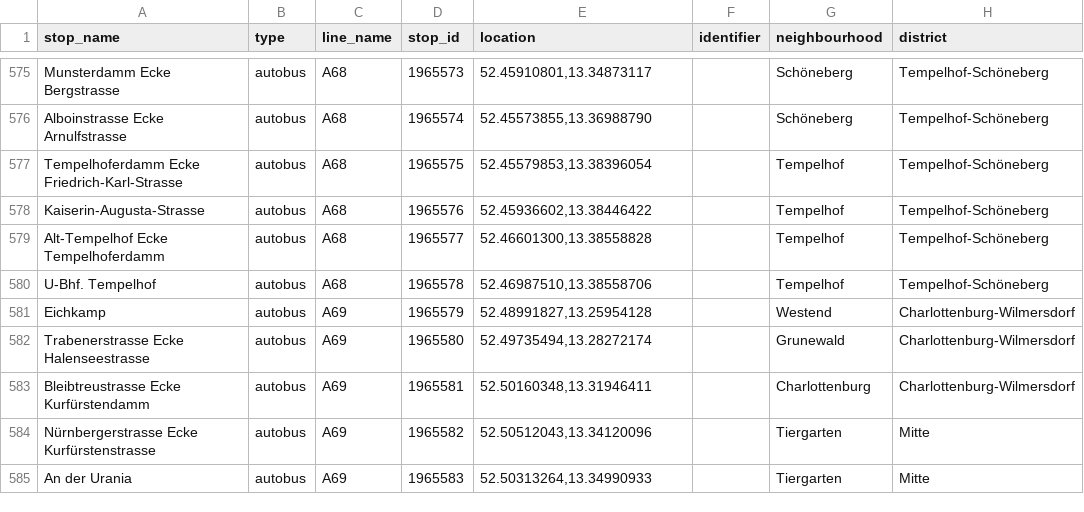
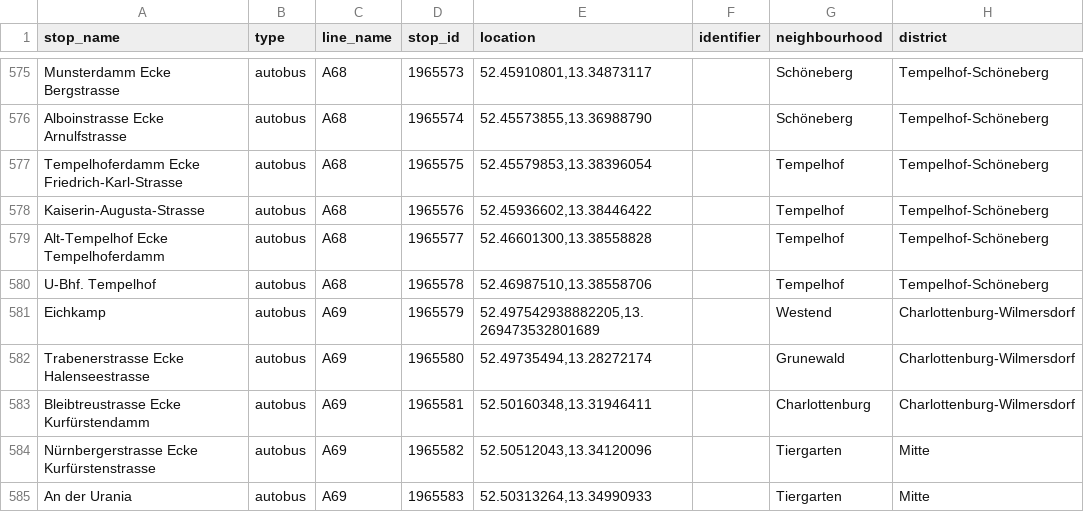
Before and after one commit to noahjb27/fahrplanbuch, a CSV file: data/processed/1965_west/stops.csv, drawn as a sheet; only a part is shown, gaps mark what is left out; the diff names each change by its address in the sheet, - before the commit and + after, or states it on an @@ line.

```diff
--- a/data/processed/1965_west/stops.csv
+++ b/data/processed/1965_west/stops.csv
-E581 (location): 52.48991827,13.25954128
+E581 (location): 52.497542938882205,13.269473532801689
```
Also changed, not shown: 5 other files.
